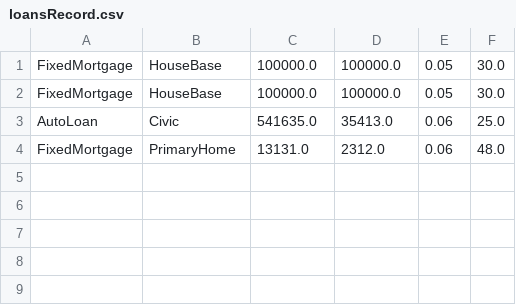
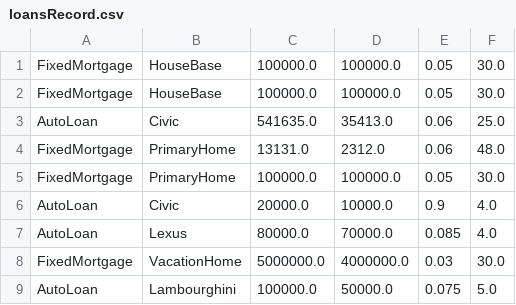
Before and after one commit to jeffsnguyen/Python, a CSV file: Level_4/Homework/Section_4_3_File_IO/Exercise_8/loansRecord.csv, drawn as a sheet.

Commit message:
Exercise 8 importing CSV

```diff
--- a/Level_4/Homework/Section_4_3_File_IO/Exercise_8/loansRecord.csv
+++ b/Level_4/Homework/Section_4_3_File_IO/Exercise_8/loansRecord.csv
@@ -4 +4,6 @@ AutoLoan, Civic, 541635.0, 35413.0, 0.06, 25.0
 FixedMortgage, PrimaryHome, 13131.0, 2312.0, 0.06, 48.0
+FixedMortgage, PrimaryHome, 100000.0, 100000.0, 0.05, 30.0
+AutoLoan, Civic, 20000.0, 10000.0, 0.9, 4.0
+AutoLoan, Lexus, 80000.0, 70000.0, 0.085, 4.0
+FixedMortgage, VacationHome, 5000000.0, 4000000.0, 0.03, 30.0
+AutoLoan, Lambourghini, 100000.0, 50000.0, 0.075, 5.0
```
Also changed, not shown: 5 other files.
